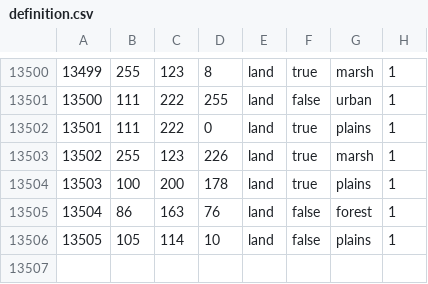
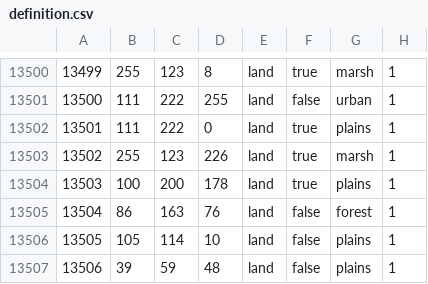
Before and after one commit to hoi4-modding-den/Dens-HRE, a CSV file: map/definition.csv, drawn as a sheet; only a part is shown, gaps mark what is left out; the diff names each change by its address in the sheet, - before the commit and + after, or states it on an @@ line.

```diff
--- a/map/definition.csv
+++ b/map/definition.csv
+row 13507: 13506 | 39 | 59 | 48 | land | false | plains | 1
```
Also changed, not shown: 12 other files.
